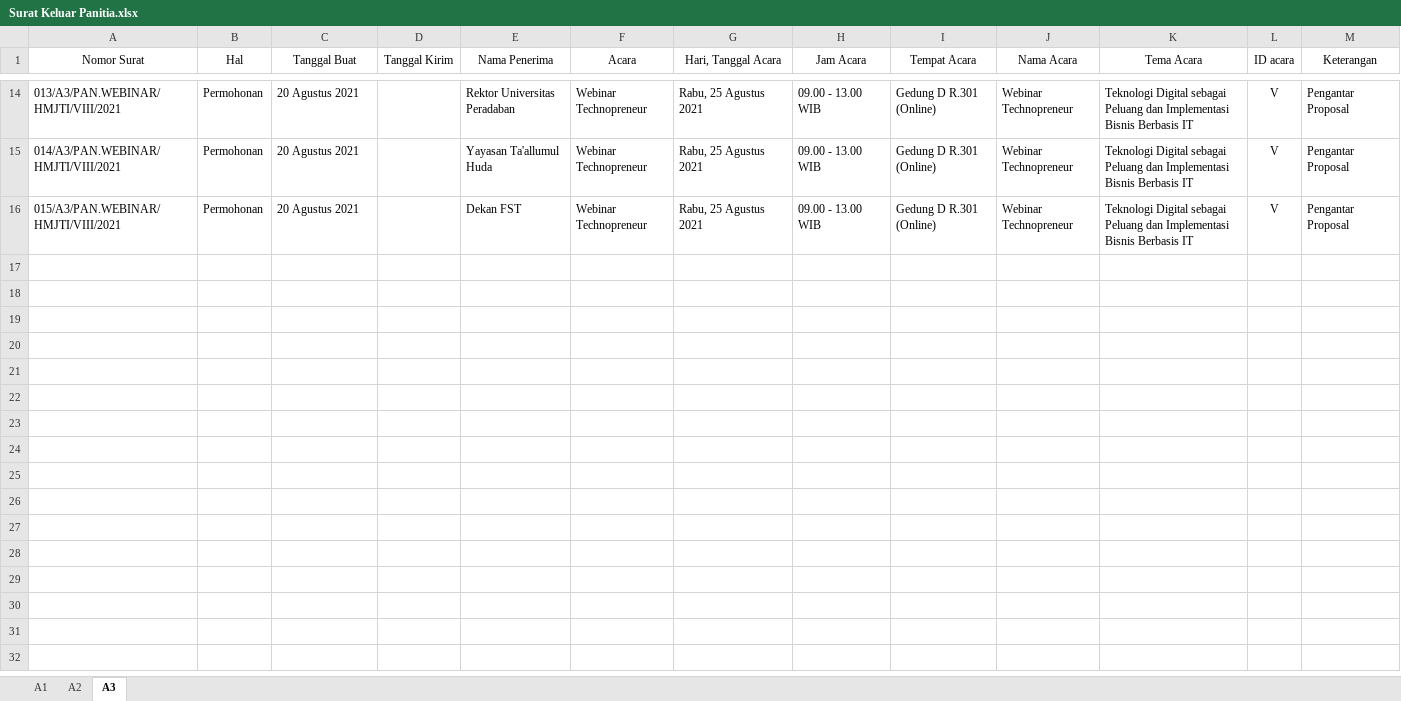
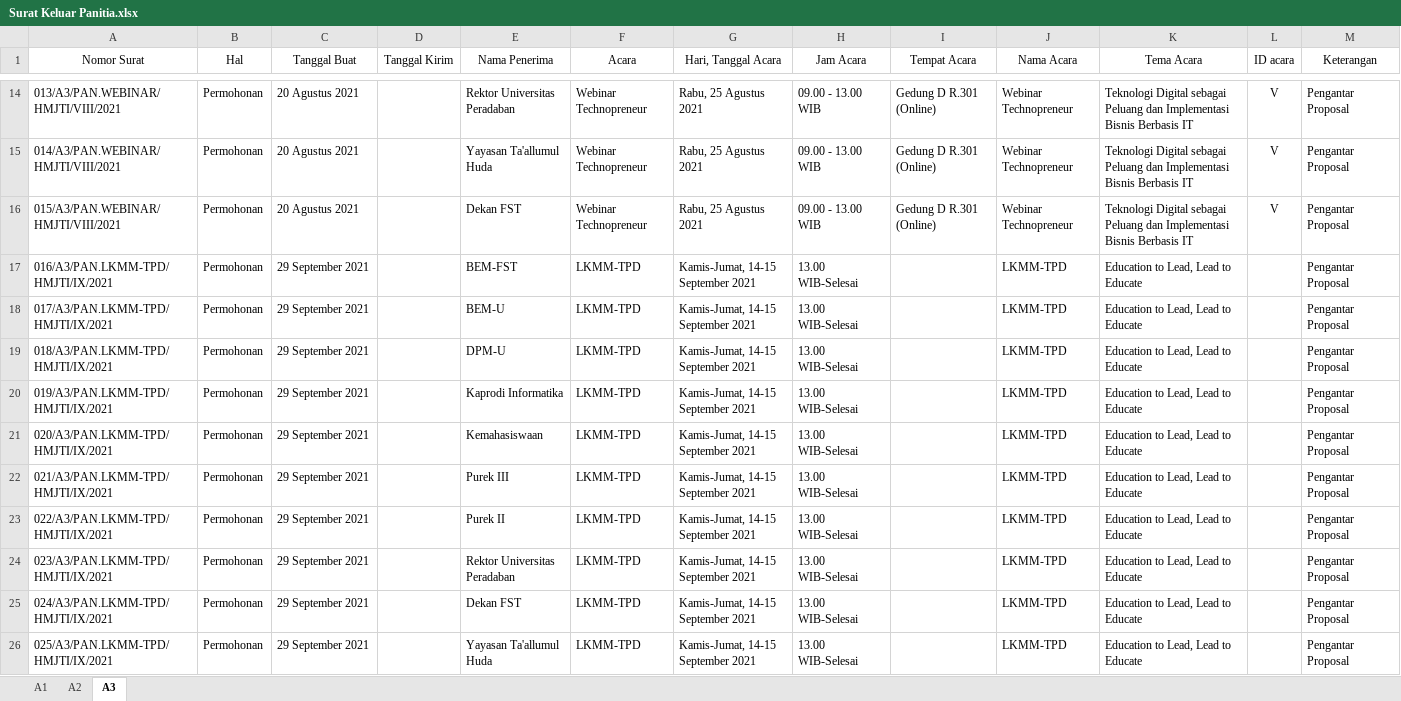
Before and after one commit to InformatikaUpb/2021, an Excel workbook: Administrasi/Surat Keluar Panitia.xlsx, sheet A3, drawn as a sheet; only a part is shown, gaps mark what is left out; values as stored, in another font and other column widths than the file's, no borders; the diff covers the shown part only; the diff names each change by its address in the sheet, - before the commit and + after, or states it on an @@ line.

```diff
--- a/Administrasi/Surat Keluar Panitia.xlsx (sheet A3)
+++ b/Administrasi/Surat Keluar Panitia.xlsx (sheet A3)
+row 17: 016/A3/PAN.LKMM-TPD/HMJTI/IX/2021 | Permohonan | 29 September 2021 |  | BEM-FST | LKMM-TPD | Kamis-Jumat, 14-15 September 2021 | 13.00 WIB-Selesai |  | LKMM-TPD | Education to Lead, Lead to Educate |  | Pengantar Proposal
+row 18: 017/A3/PAN.LKMM-TPD/HMJTI/IX/2021 | Permohonan | 29 September 2021 |  | BEM-U | LKMM-TPD | Kamis-Jumat, 14-15 September 2021 | 13.00 WIB-Selesai |  | LKMM-TPD | Education to Lead, Lead to Educate |  | Pengantar Proposal
+row 19: 018/A3/PAN.LKMM-TPD/HMJTI/IX/2021 | Permohonan | 29 September 2021 |  | DPM-U | LKMM-TPD | Kamis-Jumat, 14-15 September 2021 | 13.00 WIB-Selesai |  | LKMM-TPD | Education to Lead, Lead to Educate |  | Pengantar Proposal
+row 20: 019/A3/PAN.LKMM-TPD/HMJTI/IX/2021 | Permohonan | 29 September 2021 |  | Kaprodi Informatika | LKMM-TPD | Kamis-Jumat, 14-15 September 2021 | 13.00 WIB-Selesai |  | LKMM-TPD | Education to Lead, Lead to Educate |  | Pengantar Proposal
+row 21: 020/A3/PAN.LKMM-TPD/HMJTI/IX/2021 | Permohonan | 29 September 2021 |  | Kemahasiswaan | LKMM-TPD | Kamis-Jumat, 14-15 September 2021 | 13.00 WIB-Selesai |  | LKMM-TPD | Education to Lead, Lead to Educate |  | Pengantar Proposal
+row 22: 021/A3/PAN.LKMM-TPD/HMJTI/IX/2021 | Permohonan | 29 September 2021 |  | Purek III | LKMM-TPD | Kamis-Jumat, 14-15 September 2021 | 13.00 WIB-Selesai |  | LKMM-TPD | Education to Lead, Lead to Educate |  | Pengantar Proposal
+row 23: 022/A3/PAN.LKMM-TPD/HMJTI/IX/2021 | Permohonan | 29 September 2021 |  | Purek II | LKMM-TPD | Kamis-Jumat, 14-15 September 2021 | 13.00 WIB-Selesai |  | LKMM-TPD | Education to Lead, Lead to Educate |  | Pengantar Proposal
+row 24: 023/A3/PAN.LKMM-TPD/HMJTI/IX/2021 | Permohonan | 29 September 2021 |  | Rektor Universitas Peradaban | LKMM-TPD | Kamis-Jumat, 14-15 September 2021 | 13.00 WIB-Selesai |  | LKMM-TPD | Education to Lead, Lead to Educate |  | Pengantar Proposal
+row 25: 024/A3/PAN.LKMM-TPD/HMJTI/IX/2021 | Permohonan | 29 September 2021 |  | Dekan FST | LKMM-TPD | Kamis-Jumat, 14-15 September 2021 | 13.00 WIB-Selesai |  | LKMM-TPD | Education to Lead, Lead to Educate |  | Pengantar Proposal
+row 26: 025/A3/PAN.LKMM-TPD/HMJTI/IX/2021 | Permohonan | 29 September 2021 |  | Yayasan Ta'allumul Huda | LKMM-TPD | Kamis-Jumat, 14-15 September 2021 | 13.00 WIB-Selesai |  | LKMM-TPD | Education to Lead, Lead to Educate |  | Pengantar Proposal
```
Also changed, not shown: 31 added rows elsewhere in this sheet, sheet A1, 1 other file.
